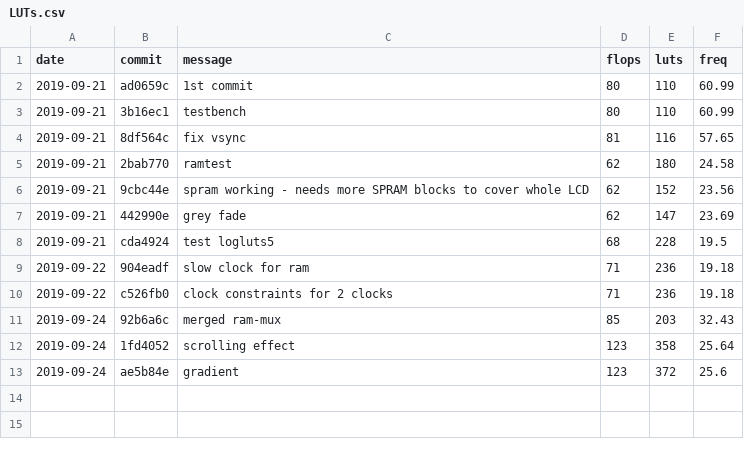
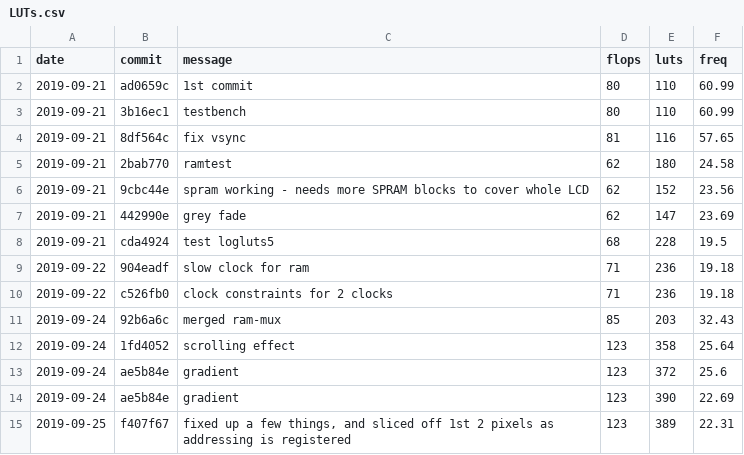
Before and after one commit to mattvenn/fpga-waterfall-badge, a CSV file: adc_demo/LUTs.csv, drawn as a sheet; the diff names each change by its address in the sheet, - before the commit and + after, or states it on an @@ line.

```diff
--- a/adc_demo/LUTs.csv
+++ b/adc_demo/LUTs.csv
+row 14: 2019-09-24 | ae5b84e | gradient | 123 | 390 | 22.69
+row 15: 2019-09-25 | f407f67 | fixed up a few things, and sliced off 1st 2 pixels as addressing is registered | 123 | 389 | 22.31
```
Also changed, not shown: 4 other files.
